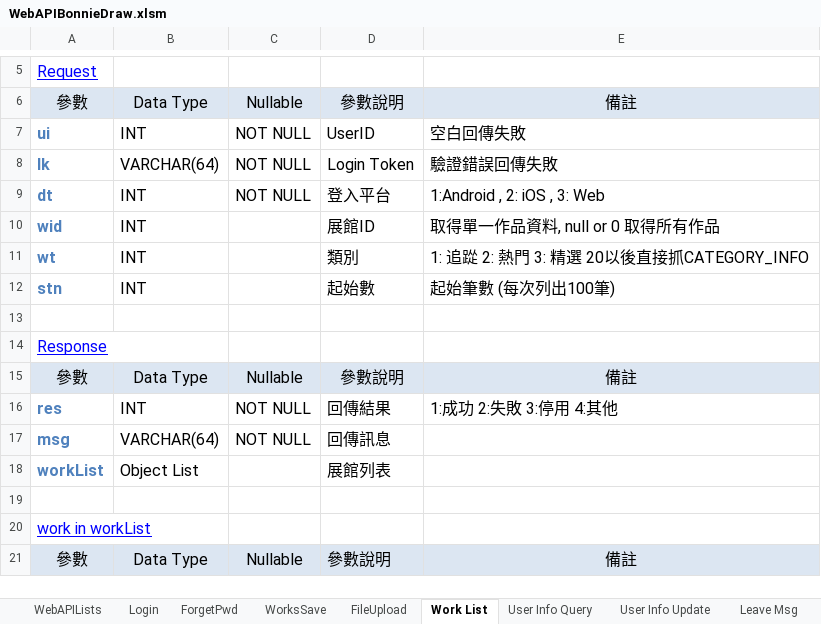
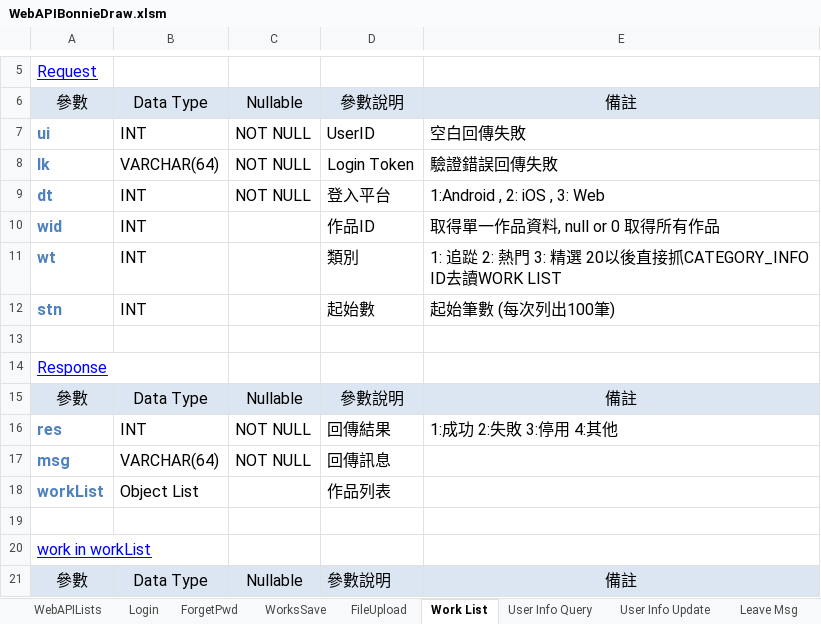
Before and after one commit to jimmyxiao/Bonnie, an Excel workbook: doc/SASD/WebAPIBonnieDraw.xlsm, sheet Work List, drawn as a sheet; only a part is shown, gaps mark what is left out; values as stored, in another font and other column widths than the file's, no borders; the diff names each change by its address in the sheet, - before the commit and + after, or states it on an @@ line.

```diff
--- a/doc/SASD/WebAPIBonnieDraw.xlsm (sheet Work List)
+++ b/doc/SASD/WebAPIBonnieDraw.xlsm (sheet Work List)
-D10: 展館ID
+D10: 作品ID
-E11: 1: 追踨 2: 熱門 3: 精選 20以後直接抓CATEGORY_INFO
+E11: 1: 追踨 2: 熱門 3: 精選 20以後直接抓CATEGORY_INFO ID去讀WORK LIST
-D18: 展館列表
+D18: 作品列表
```
Also changed, not shown: sheet WebAPILists, doc/SASD/DB_Tables_BonnieDraw.xlsm, 3 other files.
